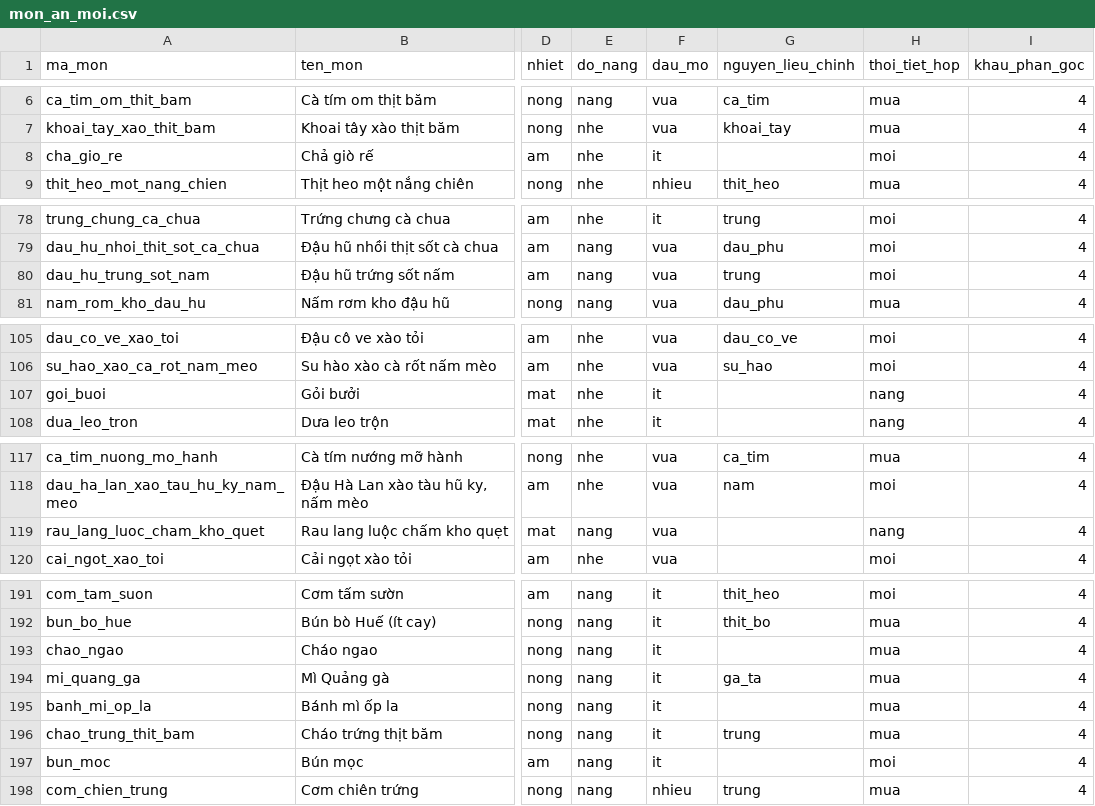
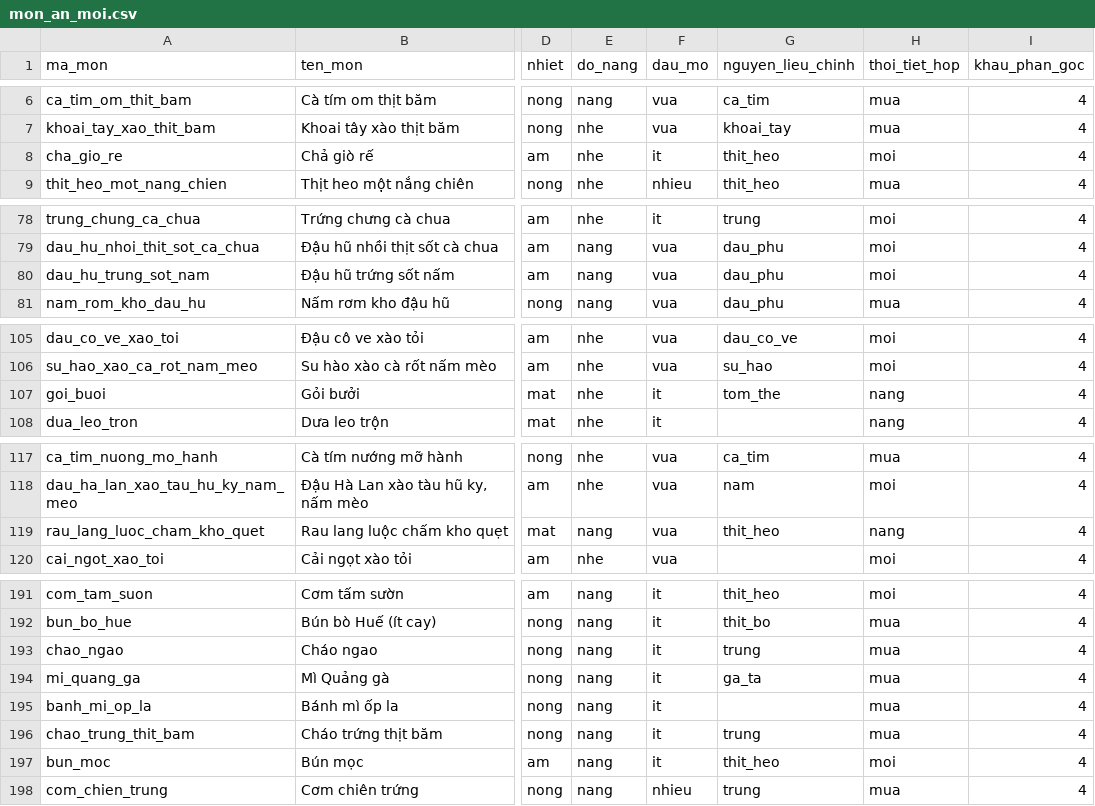
Before and after one commit to quaitinh/ca-chef, a CSV file: data/de_xuat/mon_an_moi.csv, drawn as a sheet; only a part is shown, gaps mark what is left out; the diff covers the shown part only; the diff names each change by its address in the sheet, - before the commit and + after, or states it on an @@ line.

```diff
--- a/data/de_xuat/mon_an_moi.csv
+++ b/data/de_xuat/mon_an_moi.csv
-G8 (nguyen_lieu_chinh): (empty)
+G8 (nguyen_lieu_chinh): thit_heo
-G80 (nguyen_lieu_chinh): trung
+G80 (nguyen_lieu_chinh): dau_phu
-G107 (nguyen_lieu_chinh): (empty)
+G107 (nguyen_lieu_chinh): tom_the
-G119 (nguyen_lieu_chinh): (empty)
+G119 (nguyen_lieu_chinh): thit_heo
-G193 (nguyen_lieu_chinh): (empty)
+G193 (nguyen_lieu_chinh): trung
-G197 (nguyen_lieu_chinh): (empty)
+G197 (nguyen_lieu_chinh): thit_heo
```
Also changed, not shown: 15 edited cells elsewhere in this file, data/de_xuat/nguyen_lieu_cookpad.csv, 4 other files.
